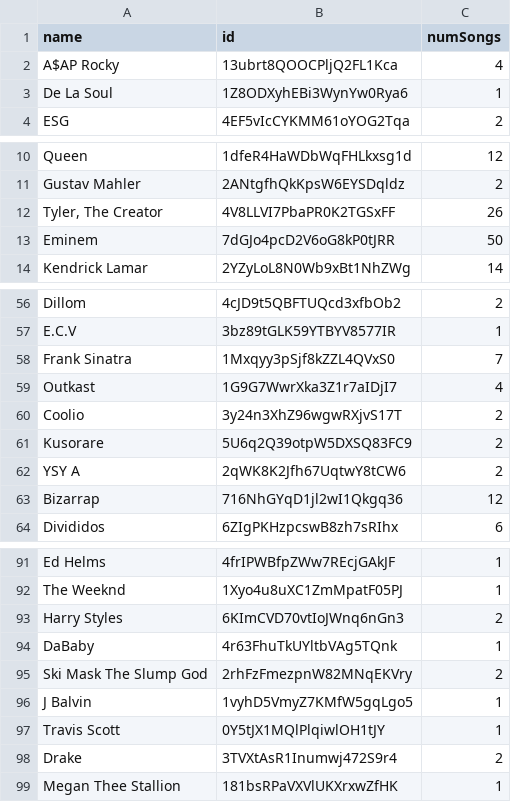
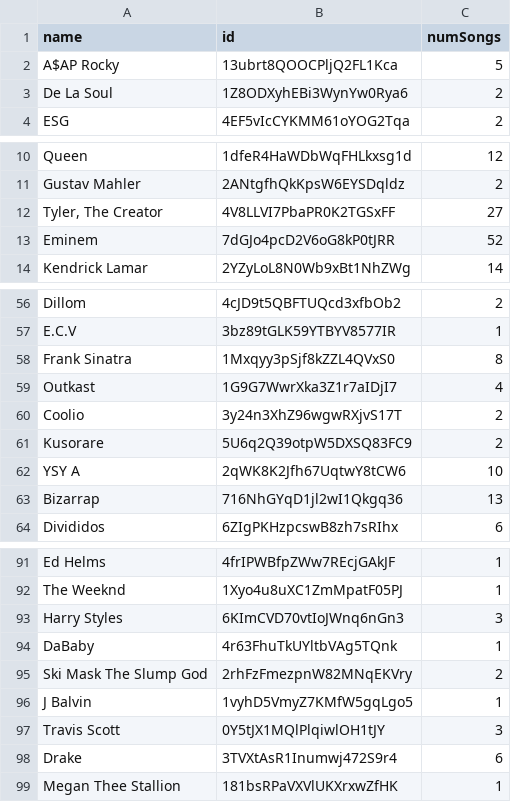
Before and after one commit to Gonzi14/SpotifyGenre, a CSV file: static/myArtists.csv, drawn as a sheet; only a part is shown, gaps mark what is left out; the diff covers the shown part only.

```diff
--- a/static/myArtists.csv
+++ b/static/myArtists.csv
@@ -1,4 +1,4 @@
 name,id,numSongs
-A$AP Rocky,13ubrt8QOOCPljQ2FL1Kca,4
-De La Soul,1Z8ODXyhEBi3WynYw0Rya6,1
+A$AP Rocky,13ubrt8QOOCPljQ2FL1Kca,5
+De La Soul,1Z8ODXyhEBi3WynYw0Rya6,2
 ESG,4EF5vIcCYKMM61oYOG2Tqa,2
@@ -11,4 +11,4 @@ Queen,1dfeR4HaWDbWqFHLkxsg1d,12
 Gustav Mahler,2ANtgfhQkKpsW6EYSDqldz,2
-"Tyler, The Creator",4V8LLVI7PbaPR0K2TGSxFF,26
-Eminem,7dGJo4pcD2V6oG8kP0tJRR,50
+"Tyler, The Creator",4V8LLVI7PbaPR0K2TGSxFF,27
+Eminem,7dGJo4pcD2V6oG8kP0tJRR,52
 Kendrick Lamar,2YZyLoL8N0Wb9xBt1NhZWg,14
@@ -57,3 +57,3 @@ Dillom,4cJD9t5QBFTUQcd3xfbOb2,2
 E.C.V,3bz89tGLK59YTBYV8577IR,1
-Frank Sinatra,1Mxqyy3pSjf8kZZL4QVxS0,7
+Frank Sinatra,1Mxqyy3pSjf8kZZL4QVxS0,8
 Outkast,1G9G7WwrXka3Z1r7aIDjI7,4
@@ -61,4 +61,4 @@ Coolio,3y24n3XhZ96wgwRXjvS17T,2
 Kusorare,5U6q2Q39otpW5DXSQ83FC9,2
-YSY A,2qWK8K2Jfh67UqtwY8tCW6,2
-Bizarrap,716NhGYqD1jl2wI1Qkgq36,12
+YSY A,2qWK8K2Jfh67UqtwY8tCW6,10
+Bizarrap,716NhGYqD1jl2wI1Qkgq36,13
 Divididos,6ZIgPKHzpcswB8zh7sRIhx,6
@@ -92,3 +92,3 @@ Ed Helms,4frIPWBfpZWw7REcjGAkJF,1
 The Weeknd,1Xyo4u8uXC1ZmMpatF05PJ,1
-Harry Styles,6KImCVD70vtIoJWnq6nGn3,2
+Harry Styles,6KImCVD70vtIoJWnq6nGn3,3
 DaBaby,4r63FhuTkUYltbVAg5TQnk,1
@@ -96,4 +96,4 @@ Ski Mask The Slump God,2rhFzFmezpnW82MNqEKVry,2
 J Balvin,1vyhD5VmyZ7KMfW5gqLgo5,1
-Travis Scott,0Y5tJX1MQlPlqiwlOH1tJY,1
-Drake,3TVXtAsR1Inumwj472S9r4,2
+Travis Scott,0Y5tJX1MQlPlqiwlOH1tJY,3
+Drake,3TVXtAsR1Inumwj472S9r4,6
 Megan Thee Stallion,181bsRPaVXVlUKXrxwZfHK,1
```
Also changed, not shown: 43 added rows and 12 edited cells elsewhere in this file, static/myPlaylists.csv, static/mySongs.csv, 7 other files.
